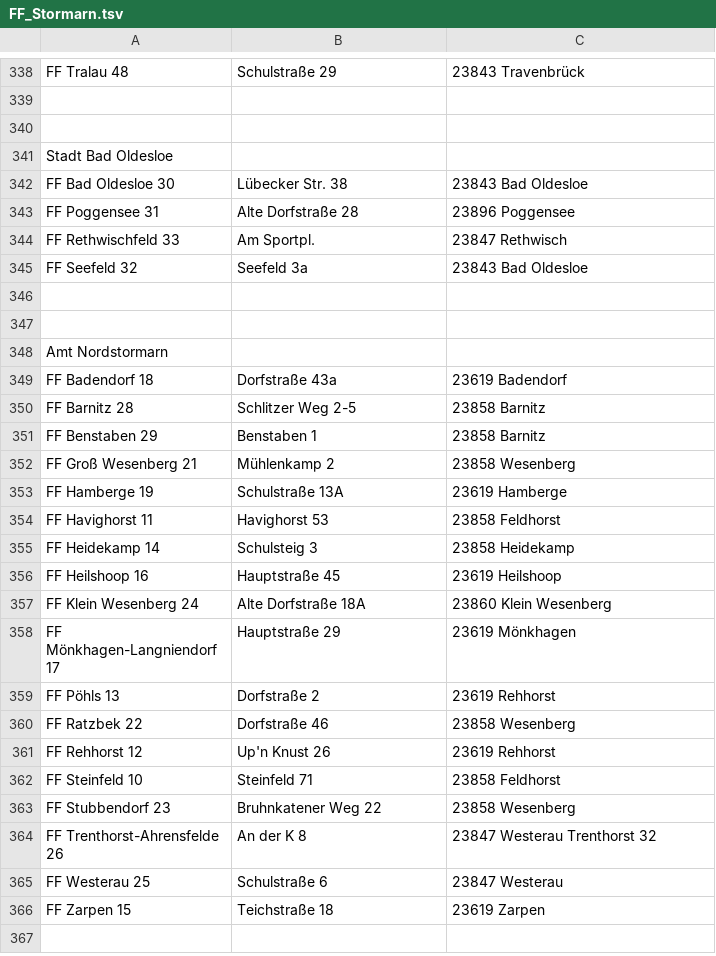
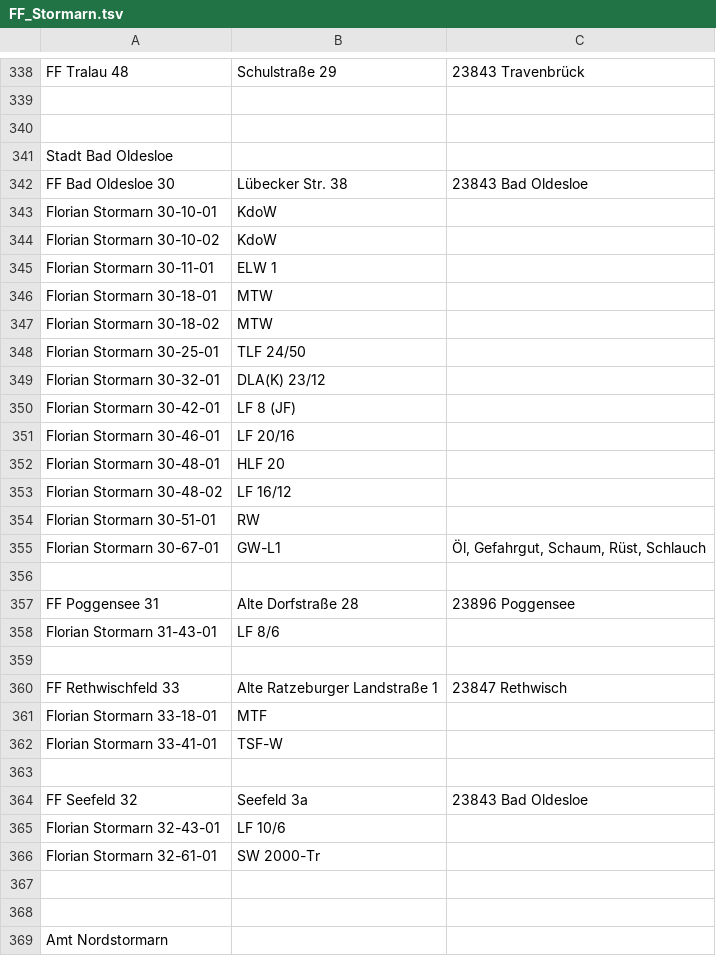
Before and after one commit to mnai/LSS-Fahrzeuglisten, a TSV file: Schleswig-Holstein/Stormarn (OD)/FF_Stormarn.tsv, drawn as a sheet; only a part is shown, gaps mark what is left out; the shorter side is filled out with more unchanged rows; the diff covers the shown part only.

Commit message:
SH > OD > FF Bad Oldesloe ergänzt

```diff
--- a/Schleswig-Holstein/Stormarn (OD)/FF_Stormarn.tsv
+++ b/Schleswig-Holstein/Stormarn (OD)/FF_Stormarn.tsv
@@ -342,5 +342,26 @@ Stadt Bad Oldesloe
 FF Bad Oldesloe 30	Lübecker Str. 38	23843 Bad Oldesloe
+Florian Stormarn 30-10-01	KdoW	
+Florian Stormarn 30-10-02	KdoW	
+Florian Stormarn 30-11-01	ELW 1	
+Florian Stormarn 30-18-01	MTW	
+Florian Stormarn 30-18-02	MTW	
+Florian Stormarn 30-25-01	TLF 24/50	
+Florian Stormarn 30-32-01	DLA(K) 23/12	
+Florian Stormarn 30-42-01	LF 8 (JF)	
+Florian Stormarn 30-46-01	LF 20/16	
+Florian Stormarn 30-48-01	HLF 20	
+Florian Stormarn 30-48-02	LF 16/12	
+Florian Stormarn 30-51-01	RW	
+Florian Stormarn 30-67-01	GW-L1	Öl, Gefahrgut, Schaum, Rüst, Schlauch
+		
 FF Poggensee 31	Alte Dorfstraße 28	23896 Poggensee
-FF Rethwischfeld 33	Am Sportpl.	23847 Rethwisch
+Florian Stormarn 31-43-01	LF 8/6	
+		
+FF Rethwischfeld 33	Alte Ratzeburger Landstraße 1	23847 Rethwisch
+Florian Stormarn 33-18-01	MTF	
+Florian Stormarn 33-41-01	TSF-W	
+		
 FF Seefeld 32	Seefeld 3a	23843 Bad Oldesloe
+Florian Stormarn 32-43-01	LF 10/6	
+Florian Stormarn 32-61-01	SW 2000-Tr	
 		
```
Also changed, not shown: 4 added rows elsewhere in this file.
